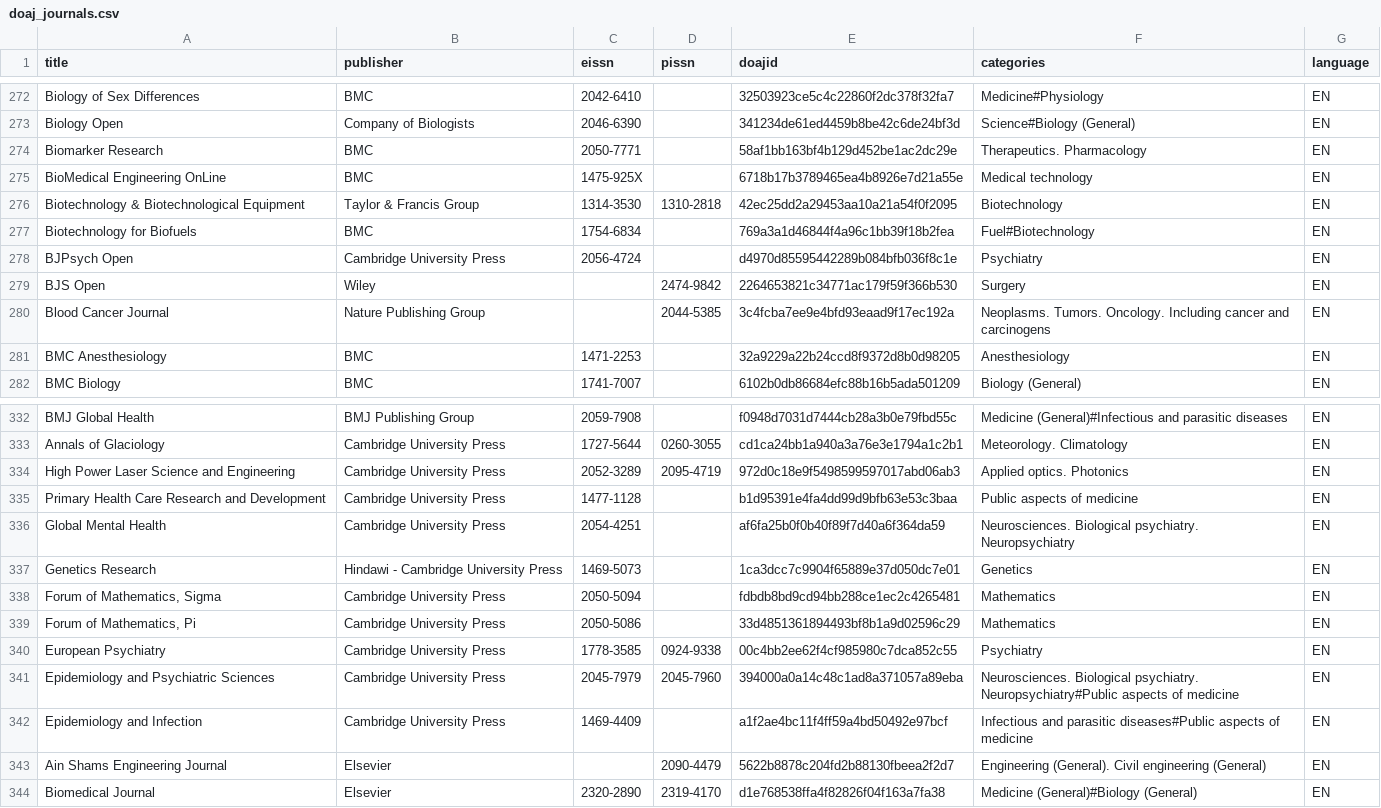
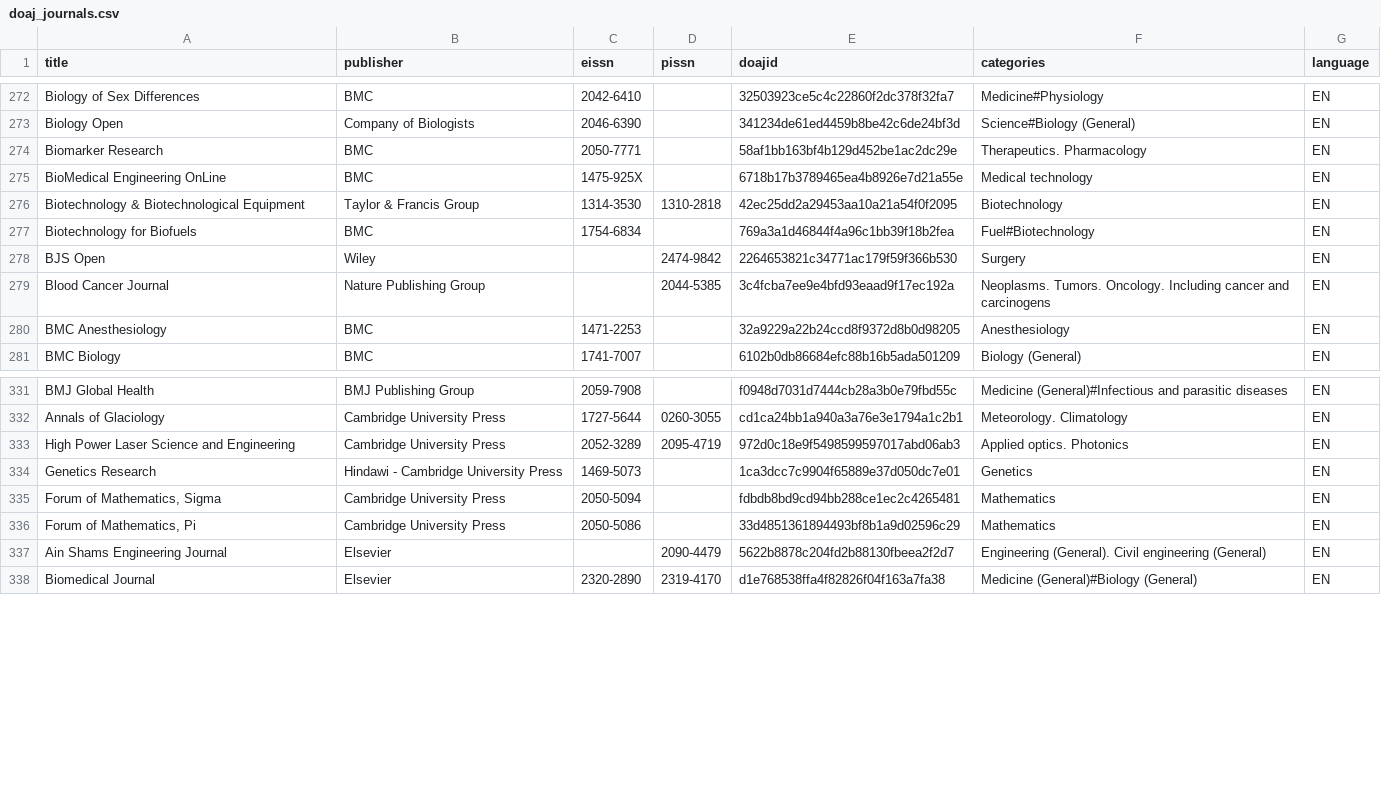
Before and after one commit to sajozsattila/Journal_monitor, a CSV file: doaj_journals.csv, drawn as a sheet; only a part is shown, gaps mark what is left out; the diff names each change by its address in the sheet, - before the commit and + after, or states it on an @@ line.

Commit message:
update DOAJ, Cambridge

```diff
--- a/doaj_journals.csv
+++ b/doaj_journals.csv
-row 278: BJPsych Open | Cambridge University Press | 2056-4724 |  | d4970d85595442289b084bfb036f8c1e | Psychiatry | EN
-row 335: Primary Health Care Research and Development | Cambridge University Press | 1477-1128 |  | b1d95391e4fa4dd99d9bfb63e53c3baa | Public aspects of medicine | EN
-row 336: Global Mental Health | Cambridge University Press | 2054-4251 |  | af6fa25b0f0b40f89f7d40a6f364da59 | Neurosciences. Biological psychiatry. Neuropsychiatry | EN
-row 340: European Psychiatry | Cambridge University Press | 1778-3585 | 0924-9338 | 00c4bb2ee62f4cf985980c7dca852c55 | Psychiatry | EN
-row 341: Epidemiology and Psychiatric Sciences | Cambridge University Press | 2045-7979 | 2045-7960 | 394000a0a14c48c1ad8a371057a89eba | Neurosciences. Biological psychiatry. Neuropsychiatry#Public aspects of medicine | EN
-row 342: Epidemiology and Infection | Cambridge University Press | 1469-4409 |  | a1f2ae4bc11f4ff59a4bd50492e97bcf | Infectious and parasitic diseases#Public aspects of medicine | EN
```
Also changed, not shown: 2 other files.
